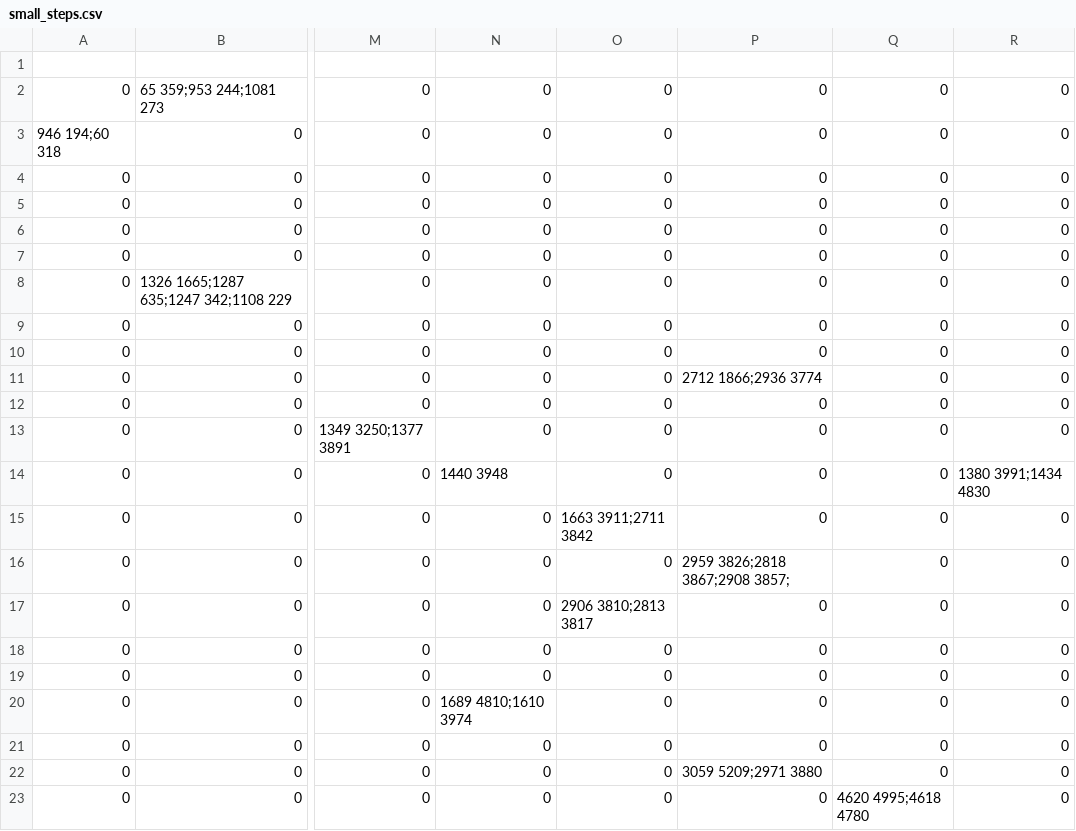
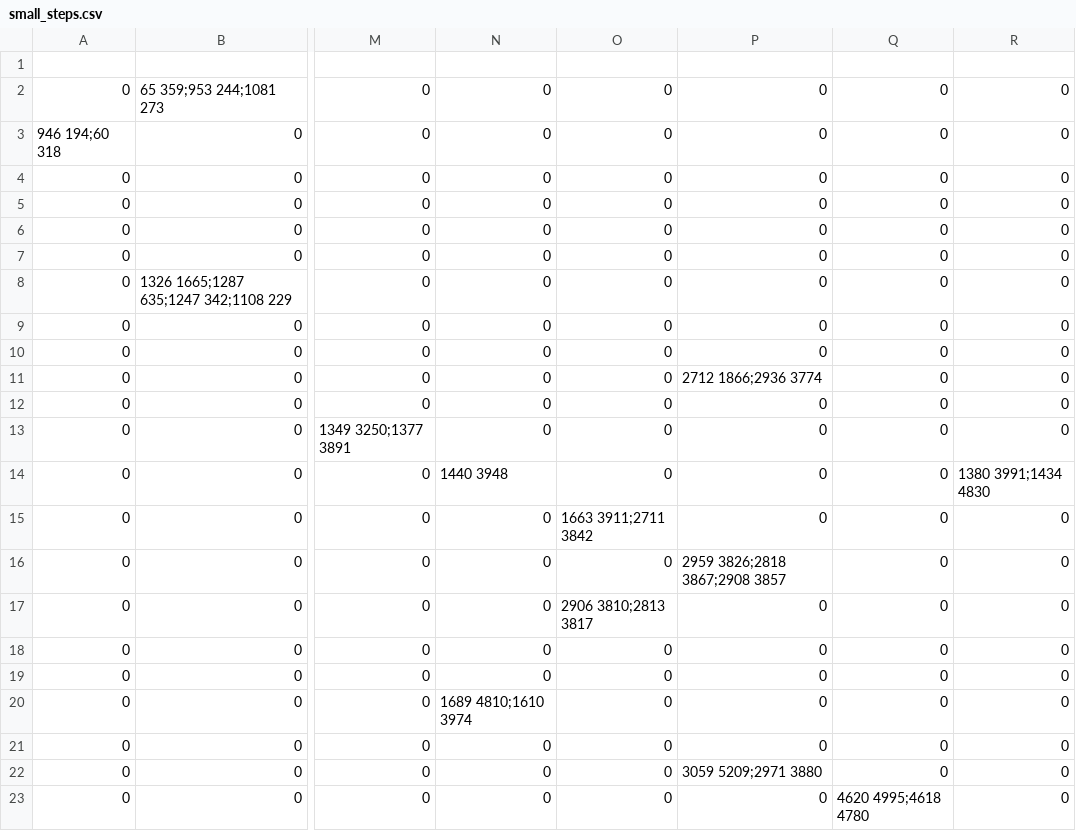
Before and after one commit to PedroMMFHenriques/Robotics_Lab_2, a CSV file: guidance/small_steps.csv, drawn as a sheet; only a part is shown, gaps mark what is left out; the diff names each change by its address in the sheet, - before the commit and + after, or states it on an @@ line.

Commit message:
small steps ALMOST done

```diff
--- a/guidance/small_steps.csv
+++ b/guidance/small_steps.csv
-P16: 2959 3826;2818 3867;2908 3857;
+P16: 2959 3826;2818 3867;2908 3857
```
Also changed, not shown: 4 other files.
